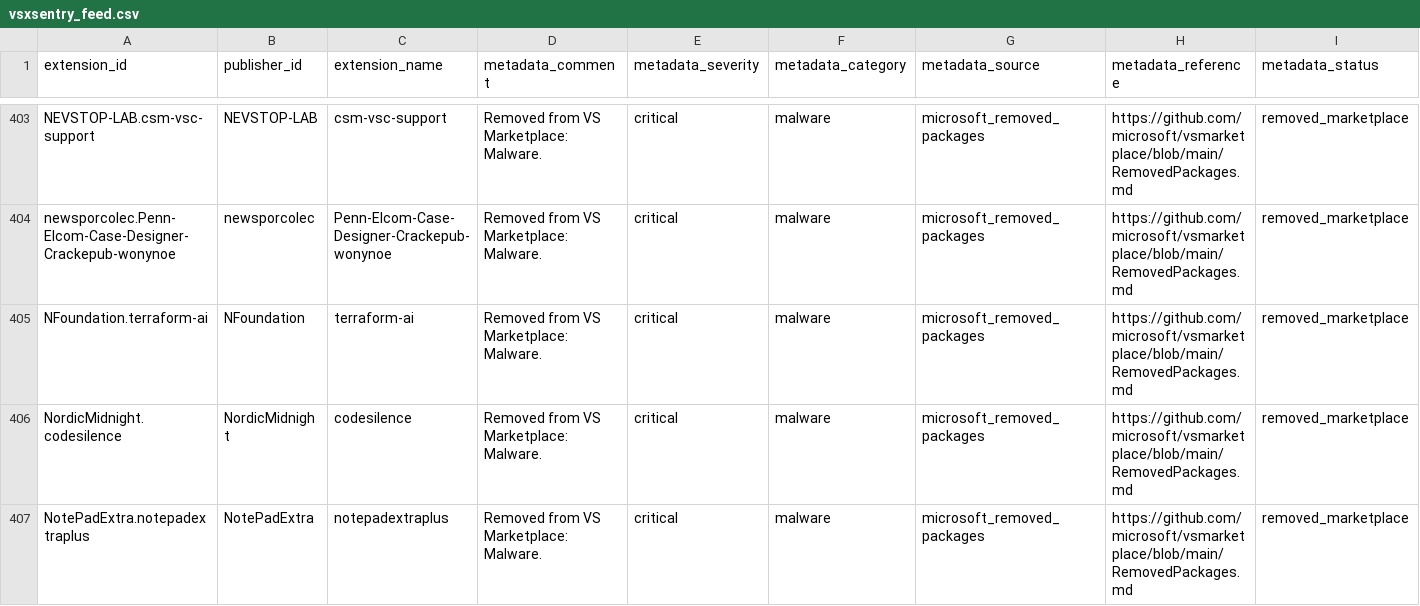
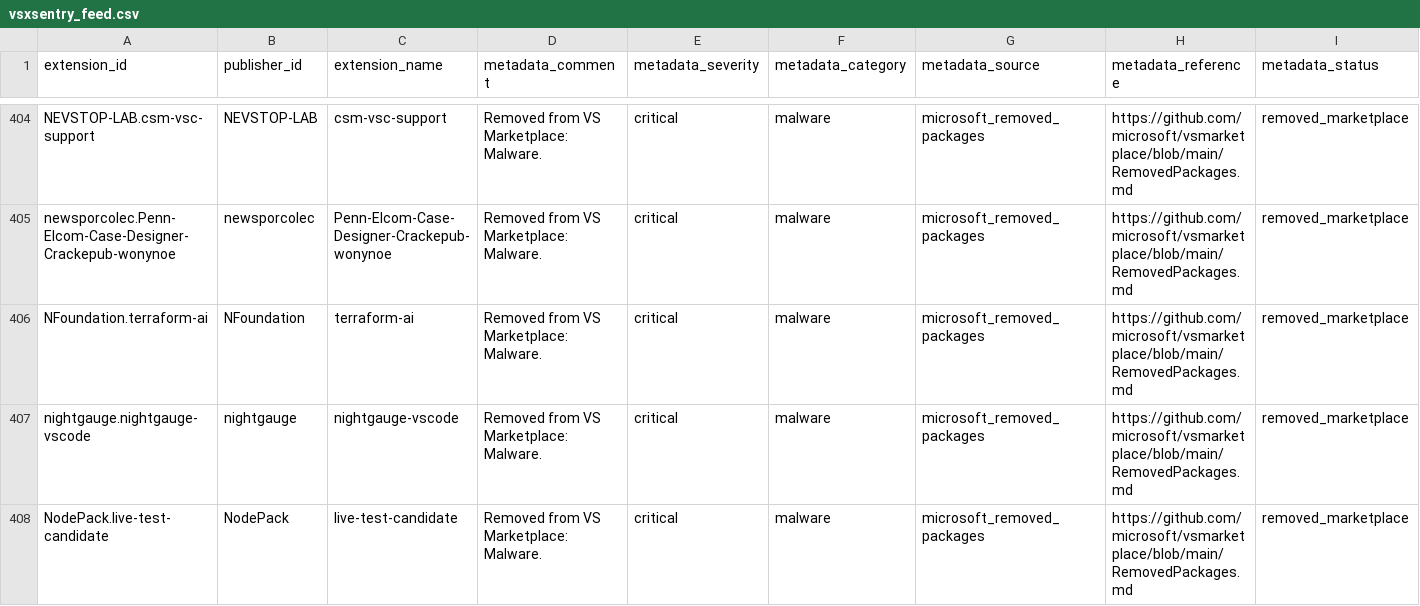
Before and after one commit to vsxsentry/vsxsentry.github.io, a CSV file: feeds/vsxsentry_feed.csv, drawn as a sheet; only a part is shown, gaps mark what is left out; the shorter side is filled out with more unchanged rows; rows hold the shown columns only; the diff covers the shown part only; the diff names each change by its address in the sheet, - before the commit and + after, or states it on an @@ line.

```diff
--- a/feeds/vsxsentry_feed.csv
+++ b/feeds/vsxsentry_feed.csv
+row 407: nightgauge.nightgauge-vscode | nightgauge | nightgauge-vscode | Removed from VS Marketplace: Malware. | critical | malware | microsoft_removed_packages | https://github.com/microsoft/vsmarketplace/blob/main/RemovedPackages.md | removed_marketplace
+row 408: NodePack.live-test-candidate | NodePack | live-test-candidate | Removed from VS Marketplace: Malware. | critical | malware | microsoft_removed_packages | https://github.com/microsoft/vsmarketplace/blob/main/RemovedPackages.md | removed_marketplace
```
Also changed, not shown: 3 added rows elsewhere in this file, feeds/vsxsentry_malicious_feed.csv, feeds/vsxsentry_opencti_import.csv, 13 other files.
